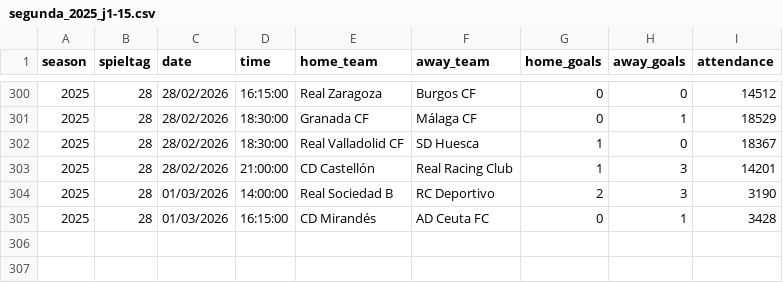
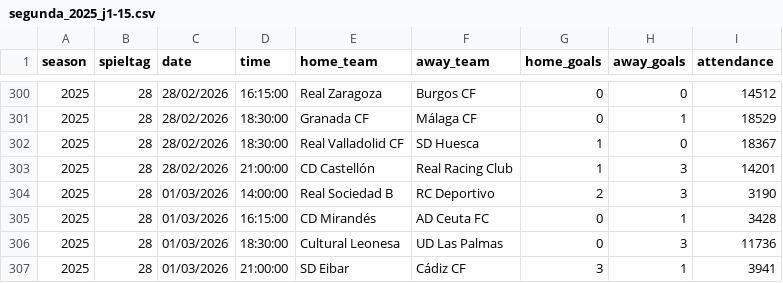
Before and after one commit to jdiegots/aforolab, a CSV file: public/data/matches/segunda_2025_j1-15.csv, drawn as a sheet; only a part is shown, gaps mark what is left out; the diff names each change by its address in the sheet, - before the commit and + after, or states it on an @@ line.

```diff
--- a/public/data/matches/segunda_2025_j1-15.csv
+++ b/public/data/matches/segunda_2025_j1-15.csv
+row 306: 2025 | 28 | 01/03/2026 | 18:30:00 | Cultural Leonesa | UD Las Palmas | 0 | 3 | 11736
+row 307: 2025 | 28 | 01/03/2026 | 21:00:00 | SD Eibar | Cádiz CF | 3 | 1 | 3941
```
Also changed, not shown: public/data/matches/laliga_2025_j1-13.csv.
